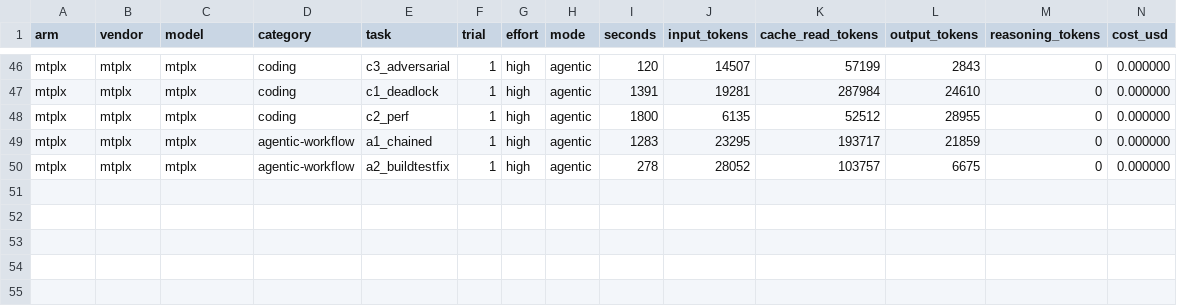
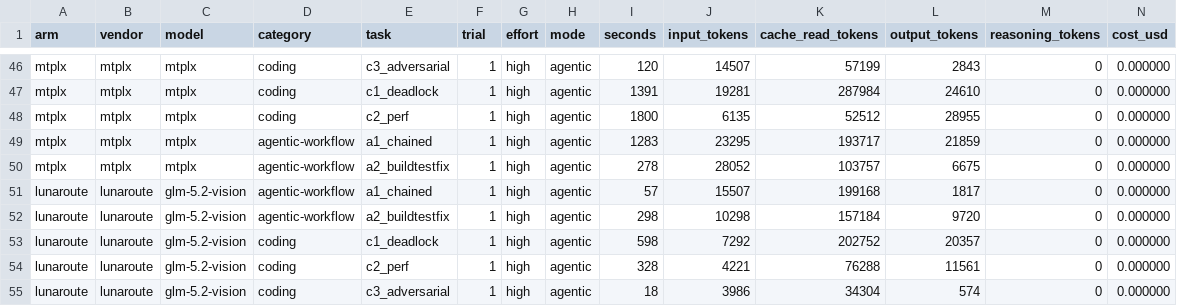
Before and after one commit to eranshir/bench3, a CSV file: bench3/results/results.csv, drawn as a sheet; only a part is shown, gaps mark what is left out; rows hold the shown columns only; the diff names each change by its address in the sheet, - before the commit and + after, or states it on an @@ line.

Commit message:
Add GLM 5.2 Vision (LunaRoute) arm: bench3 results, site, infographic

```diff
--- a/bench3/results/results.csv
+++ b/bench3/results/results.csv
+row 51: lunaroute | lunaroute | glm-5.2-vision | agentic-workflow | a1_chained | 1 | high | agentic | 57 | 15507 | 199168 | 1817 | 0 | 0.000000
+row 52: lunaroute | lunaroute | glm-5.2-vision | agentic-workflow | a2_buildtestfix | 1 | high | agentic | 298 | 10298 | 157184 | 9720 | 0 | 0.000000
+row 53: lunaroute | lunaroute | glm-5.2-vision | coding | c1_deadlock | 1 | high | agentic | 598 | 7292 | 202752 | 20357 | 0 | 0.000000
+row 54: lunaroute | lunaroute | glm-5.2-vision | coding | c2_perf | 1 | high | agentic | 328 | 4221 | 76288 | 11561 | 0 | 0.000000
+row 55: lunaroute | lunaroute | glm-5.2-vision | coding | c3_adversarial | 1 | high | agentic | 18 | 3986 | 34304 | 574 | 0 | 0.000000
```
Also changed, not shown: bench3/results/judged.csv, bench3/results/results_singleshot.csv, 11 other files.
